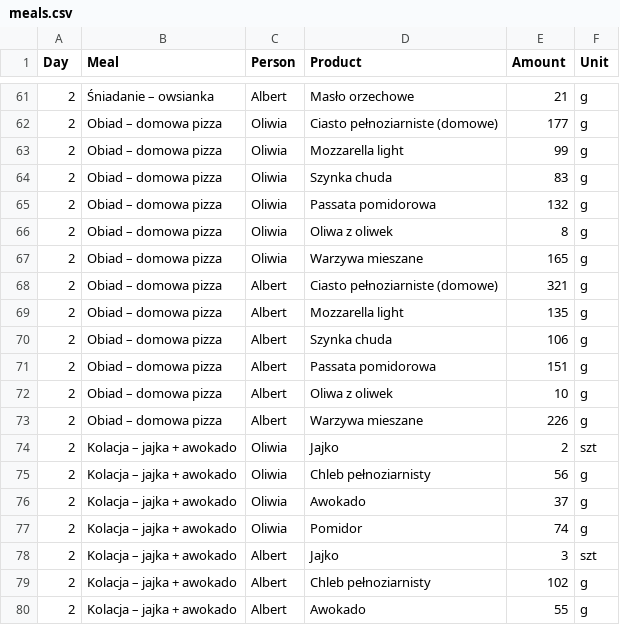
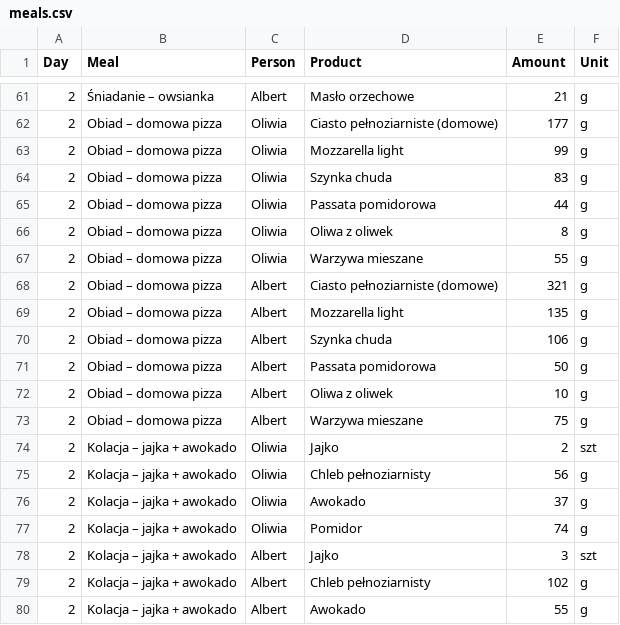
Before and after one commit to albert-kozera/hit-macros, a CSV file: meals.csv, drawn as a sheet; only a part is shown, gaps mark what is left out.

```diff
--- a/meals.csv
+++ b/meals.csv
@@ -64,5 +64,5 @@ Day,Meal,Person,Product,Amount,Unit
 2,Obiad – domowa pizza,Oliwia,Szynka chuda,83,g
-2,Obiad – domowa pizza,Oliwia,Passata pomidorowa,132,g
+2,Obiad – domowa pizza,Oliwia,Passata pomidorowa,44,g
 2,Obiad – domowa pizza,Oliwia,Oliwa z oliwek,8,g
-2,Obiad – domowa pizza,Oliwia,Warzywa mieszane,165,g
+2,Obiad – domowa pizza,Oliwia,Warzywa mieszane,55,g
 2,Obiad – domowa pizza,Albert,Ciasto pełnoziarniste (domowe),321,g
@@ -70,5 +70,5 @@ Day,Meal,Person,Product,Amount,Unit
 2,Obiad – domowa pizza,Albert,Szynka chuda,106,g
-2,Obiad – domowa pizza,Albert,Passata pomidorowa,151,g
+2,Obiad – domowa pizza,Albert,Passata pomidorowa,50,g
 2,Obiad – domowa pizza,Albert,Oliwa z oliwek,10,g
-2,Obiad – domowa pizza,Albert,Warzywa mieszane,226,g
+2,Obiad – domowa pizza,Albert,Warzywa mieszane,75,g
 2,Kolacja – jajka + awokado,Oliwia,Jajko,2,szt
```
Also changed, not shown: 1 other file.
